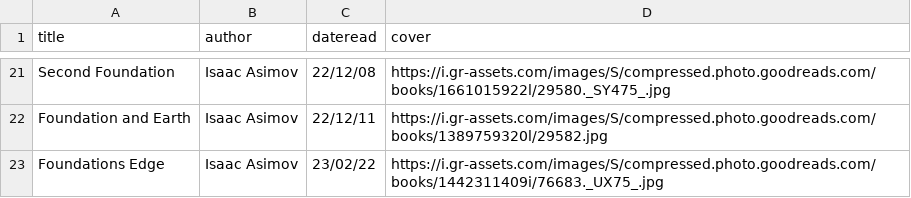
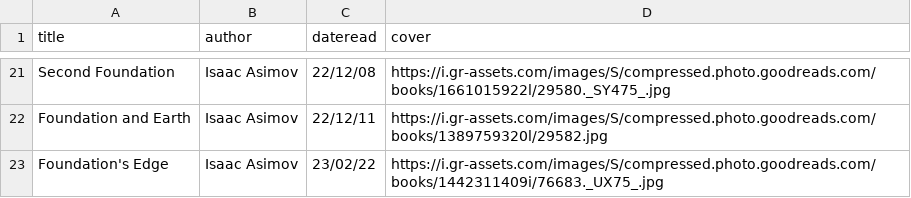
Before and after one commit to iwishiwasaneagle/janhendrikewers.uk, a CSV file: _data/bookshelf.csv, drawn as a sheet; only a part is shown, gaps mark what is left out.

Commit message:
typo

```diff
--- a/_data/bookshelf.csv
+++ b/_data/bookshelf.csv
@@ -22,2 +22,2 @@ Second Foundation,Isaac Asimov,22/12/08,https://i.gr-assets.com/images/S/compres
 Foundation and Earth,Isaac Asimov,22/12/11,https://i.gr-assets.com/images/S/compressed.photo.goodreads.com/books/1389759320l/29582.jpg
-Foundations Edge,Isaac Asimov,23/02/22,https://i.gr-assets.com/images/S/compressed.photo.goodreads.com/books/1442311409i/76683._UX75_.jpg
+Foundation's Edge,Isaac Asimov,23/02/22,https://i.gr-assets.com/images/S/compressed.photo.goodreads.com/books/1442311409i/76683._UX75_.jpg
```
